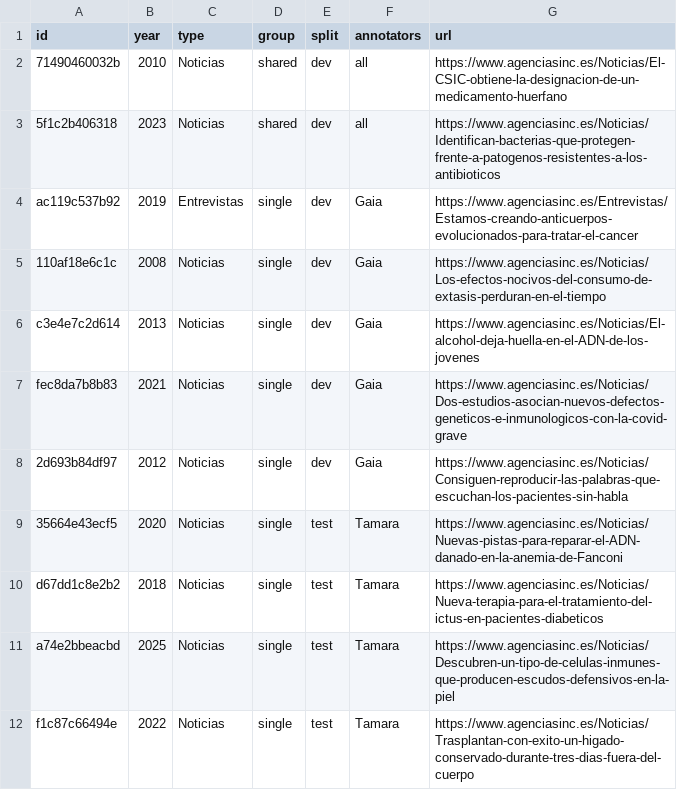
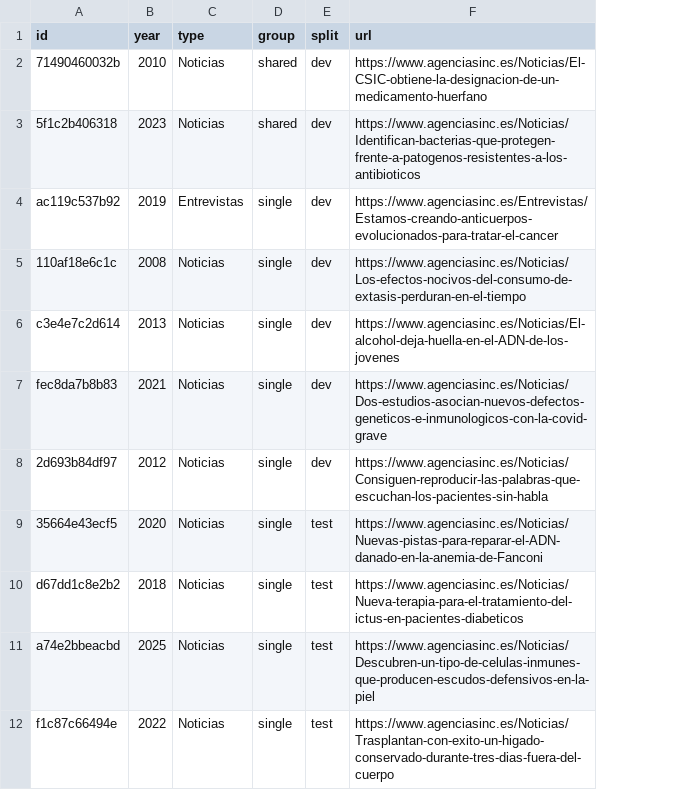
Before and after one commit to ComunidadIA-OS/D204, a CSV file: data/annotations/sample.csv, drawn as a sheet; only a part is shown; the diff names each change by its address in the sheet, - before the commit and + after, or states it on an @@ line.

```diff
--- a/data/annotations/sample.csv
+++ b/data/annotations/sample.csv
-column F (annotators), rows 2-12: all | all | Gaia | Gaia | Gaia | Gaia | Gaia | Tamara | Tamara | Tamara | Tamara
```
Also changed, not shown: 59 other files.
